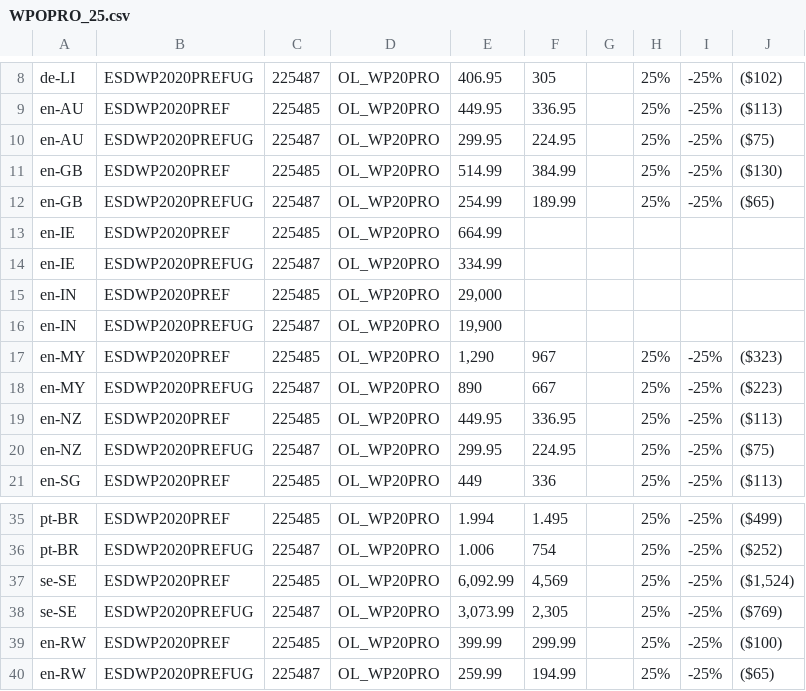
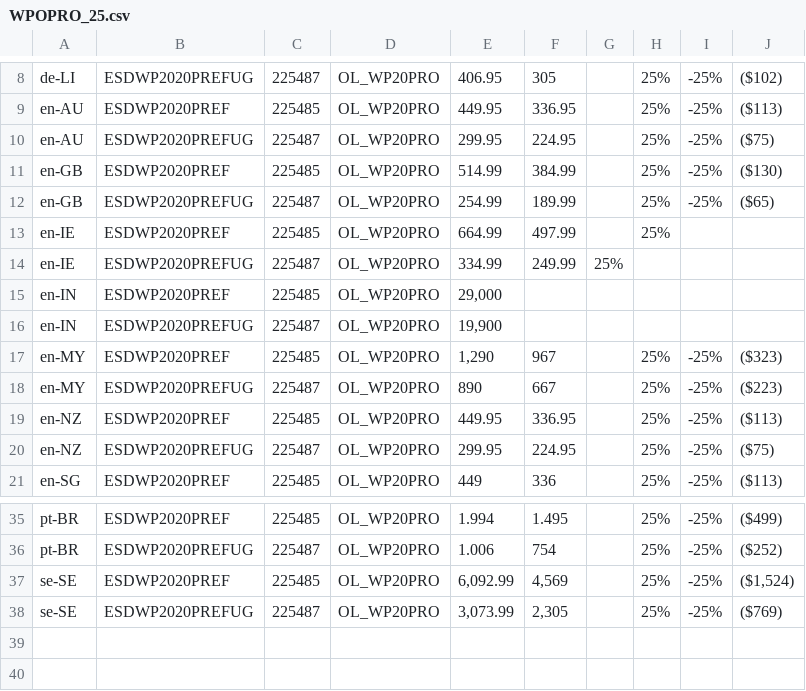
Before and after one commit to amy20261/Corel_AWS, a CSV file: Global_Variable/Data/WPOPRO_25.csv, drawn as a sheet; only a part is shown, gaps mark what is left out; the diff names each change by its address in the sheet, - before the commit and + after, or states it on an @@ line.

```diff
--- a/Global_Variable/Data/WPOPRO_25.csv
+++ b/Global_Variable/Data/WPOPRO_25.csv
-F13: (empty)
+F13: 497.99
-H13: (empty)
+H13: 25%
-F14: (empty)
+F14: 249.99
-G14: (empty)
+G14: 25%
-row 39: en-RW | ESDWP2020PREF | 225485 | OL_WP20PRO | 399.99 | 299.99 |  | 25% | -25% | ($100)
-row 40: en-RW | ESDWP2020PREFUG | 225487 | OL_WP20PRO | 259.99 | 194.99 |  | 25% | -25% | ($65)
```
Also changed, not shown: Global_Variable/Data/CAD_15.csv, Global_Variable/Data/CDS20.csv, 8 other files.
